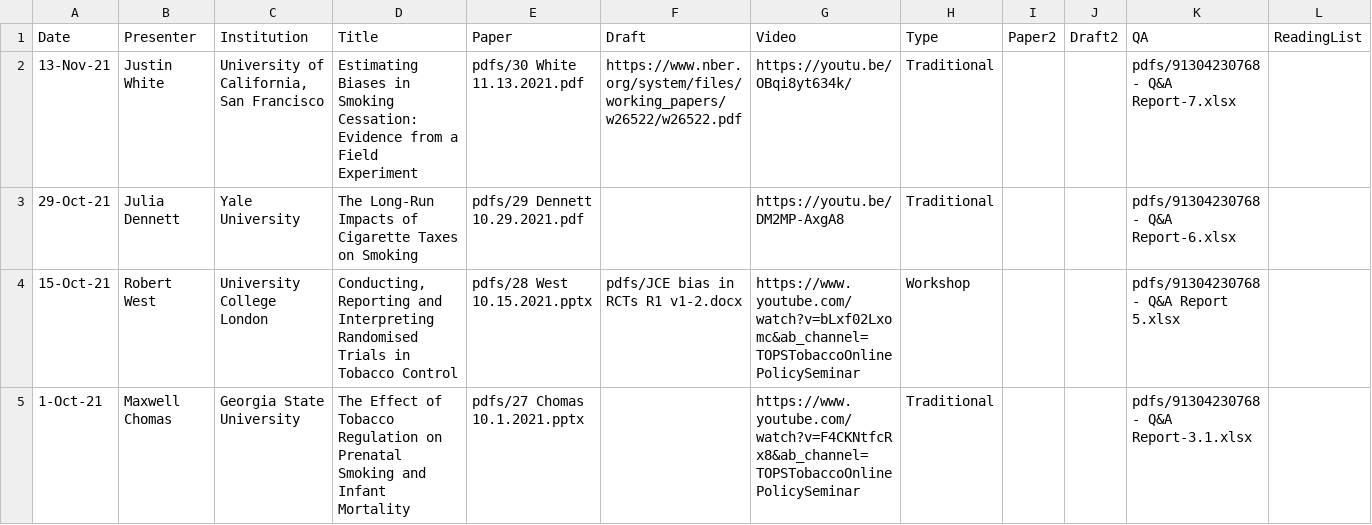
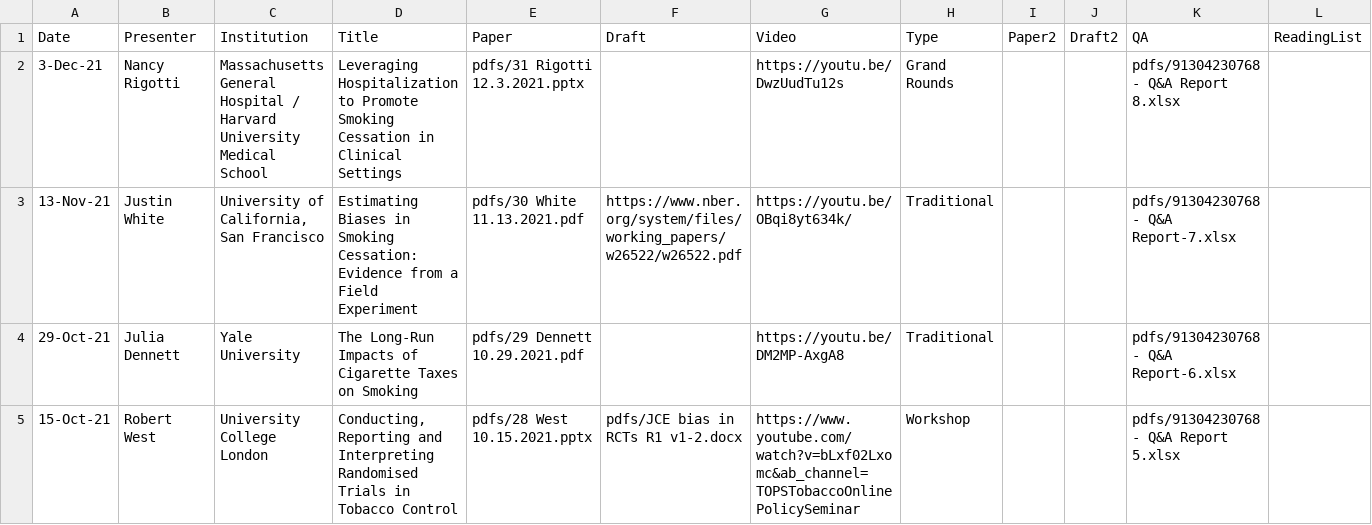
Before and after one commit to ernbilen/test_website_tops, a CSV file: _data/past_seminars.csv, drawn as a sheet; only a part is shown; the shorter side is filled out with more unchanged rows; rows hold the shown columns only; the diff names each change by its address in the sheet, - before the commit and + after, or states it on an @@ line.

Commit message:
seminar

```diff
--- a/_data/past_seminars.csv
+++ b/_data/past_seminars.csv
+row 2: 3-Dec-21 | Nancy Rigotti | Massachusetts General Hospital / Harvard University Medical School | Leveraging Hospitalization to Promote Smoking Cessation in Clinical Settings | pdfs/31 Rigotti 12.3.2021.pptx |  | https://youtu.be/DwzUudTu12s | Grand Rounds |  |  | pdfs/91304230768 - Q&A Report 8.xlsx
```
Also changed, not shown: 5 other files.
